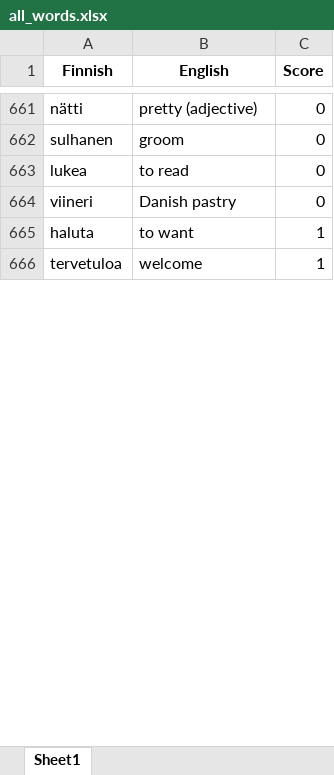
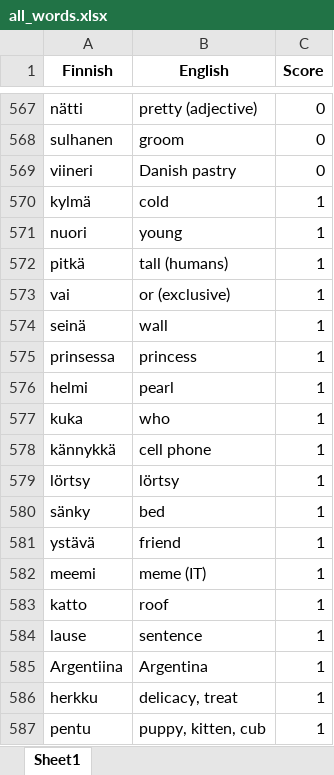
Before and after one commit to teverus/FinnishWordsLearner, an Excel workbook: all_words.xlsx, sheet Sheet1, drawn as a sheet; only a part is shown, gaps mark what is left out; the shorter side is filled out with more unchanged rows; values as stored, in another font and other column widths than the file's, no borders; removed rows and columns are numbered as before the commit, all else as after; the diff covers the shown part only; the diff names each change by its address in the sheet, - before the commit and + after, or states it on an @@ line.

```diff
--- a/all_words.xlsx (sheet Sheet1)
+++ b/all_words.xlsx (sheet Sheet1)
-row 663: lukea | to read | 0
+row 570: kylmä | cold | 1
+row 571: nuori | young | 1
+row 572: pitkä | tall (humans) | 1
+row 573: vai | or (exclusive) | 1
+row 574: seinä | wall | 1
+row 575: prinsessa | princess | 1
+row 576: helmi | pearl | 1
+row 577: kuka | who | 1
+row 578: kännykkä | cell phone | 1
+row 579: lörtsy | lörtsy | 1
+row 580: sänky | bed | 1
+row 581: ystävä | friend | 1
+row 582: meemi | meme (IT) | 1
+row 583: katto | roof | 1
+row 584: lause | sentence | 1
+row 585: Argentiina | Argentina | 1
+row 586: herkku | delicacy, treat | 1
+row 587: pentu | puppy, kitten, cub | 1
```
Also changed, not shown: 78 added rows, 95 removed rows, 6 moved rows and 1 edited cell elsewhere in this sheet, 8 other files.
